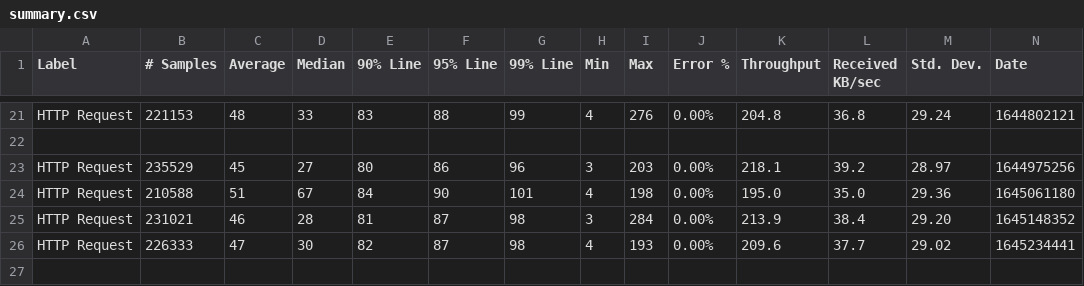
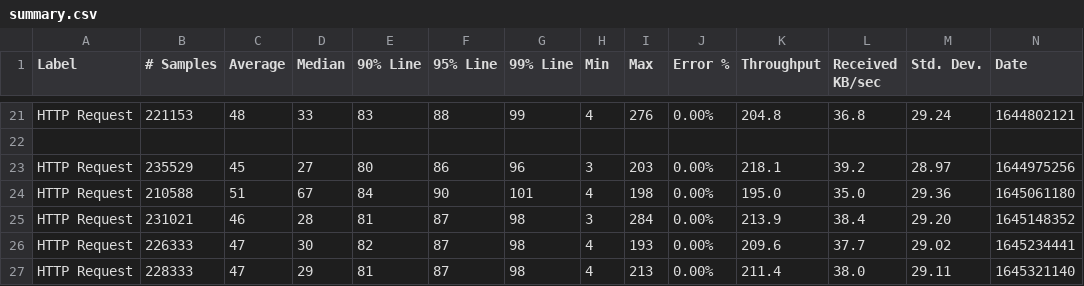
Before and after one commit to ballerina-platform/module-ballerina-cache, a CSV file: load-tests/order_management_service/results/summary.csv, drawn as a sheet; only a part is shown, gaps mark what is left out; rows hold the shown columns only; the diff names each change by its address in the sheet, - before the commit and + after, or states it on an @@ line.

Commit message:
Update order_management_service test results on Sun Feb 20 01:43:19 UTC 2022

```diff
--- a/load-tests/order_management_service/results/summary.csv
+++ b/load-tests/order_management_service/results/summary.csv
+row 27: HTTP Request | 228333 | 47 | 29 | 81 | 87 | 98 | 4 | 213 | 0.00% | 211.4 | 38.0 | 29.11 | 1645321140
```
